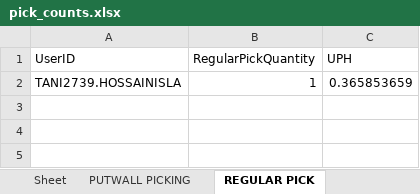
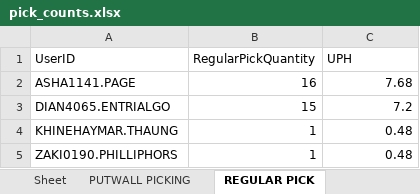
Before and after one commit to lorddunamis5050/totalpickcount, an Excel workbook: pick_counts.xlsx, sheet REGULAR PICK, drawn as a sheet; values as stored, in another font and other column widths than the file's, no borders; removed rows and columns are numbered as before the commit, all else as after; the diff names each change by its address in the sheet, - before the commit and + after, or states it on an @@ line.

```diff
--- a/pick_counts.xlsx (sheet REGULAR PICK)
+++ b/pick_counts.xlsx (sheet REGULAR PICK)
-row 2: TANI2739.HOSSAINISLA | 1 | 0.365853659
+row 2: ASHA1141.PAGE | 16 | 7.68
+row 3: DIAN4065.ENTRIALGO | 15 | 7.2
+row 4: KHINEHAYMAR.THAUNG | 1 | 0.48
+row 5: ZAKI0190.PHILLIPHORS | 1 | 0.48
```
Also changed, not shown: sheet REPLENISHMENT PICK, sheet SINGLE PICK, sheet IDLE TIME, sheet QUICK MOVE, sheet PUTWALL PICKING, sheet Total Units picked by hour, 3 other files.
